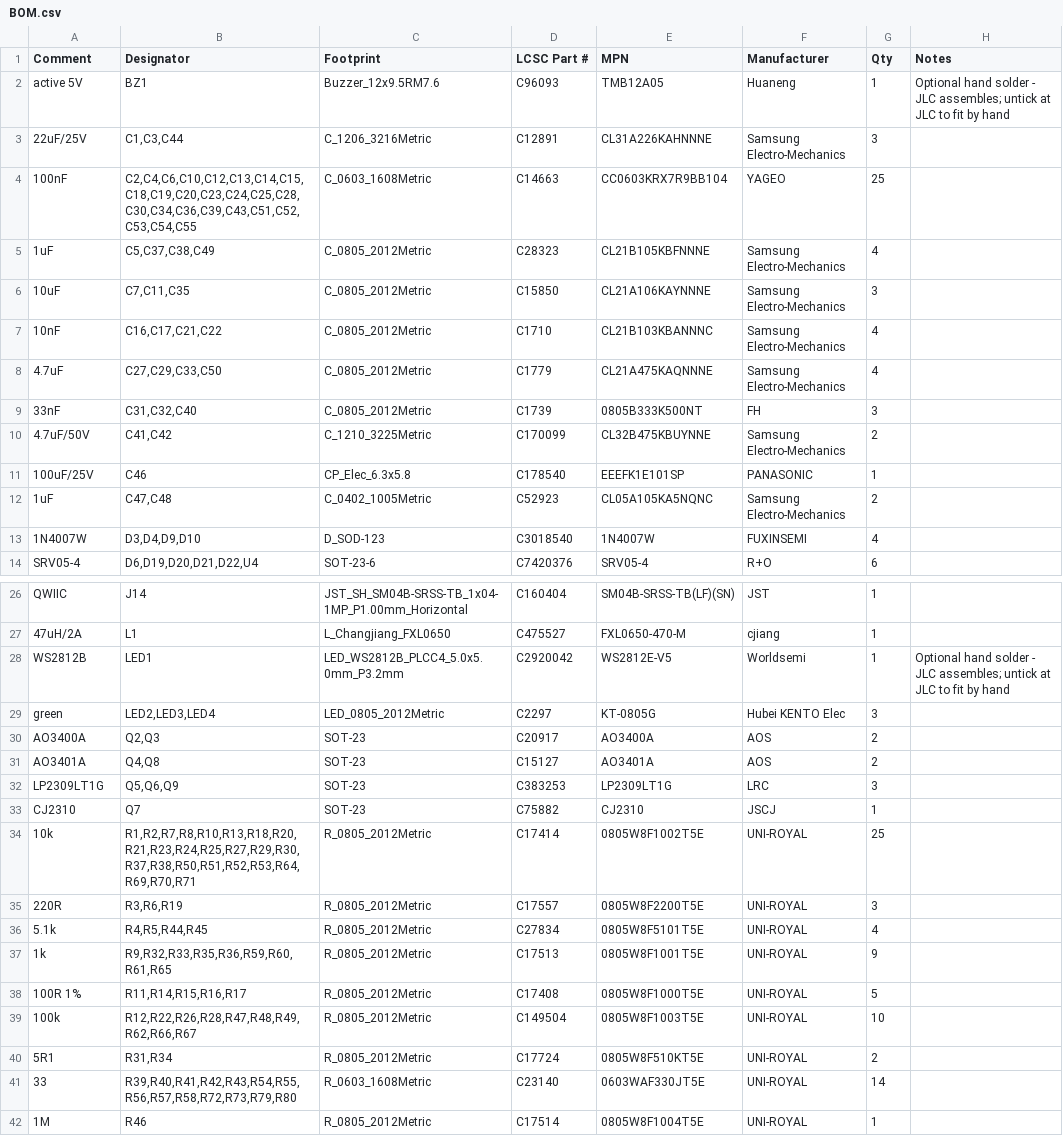
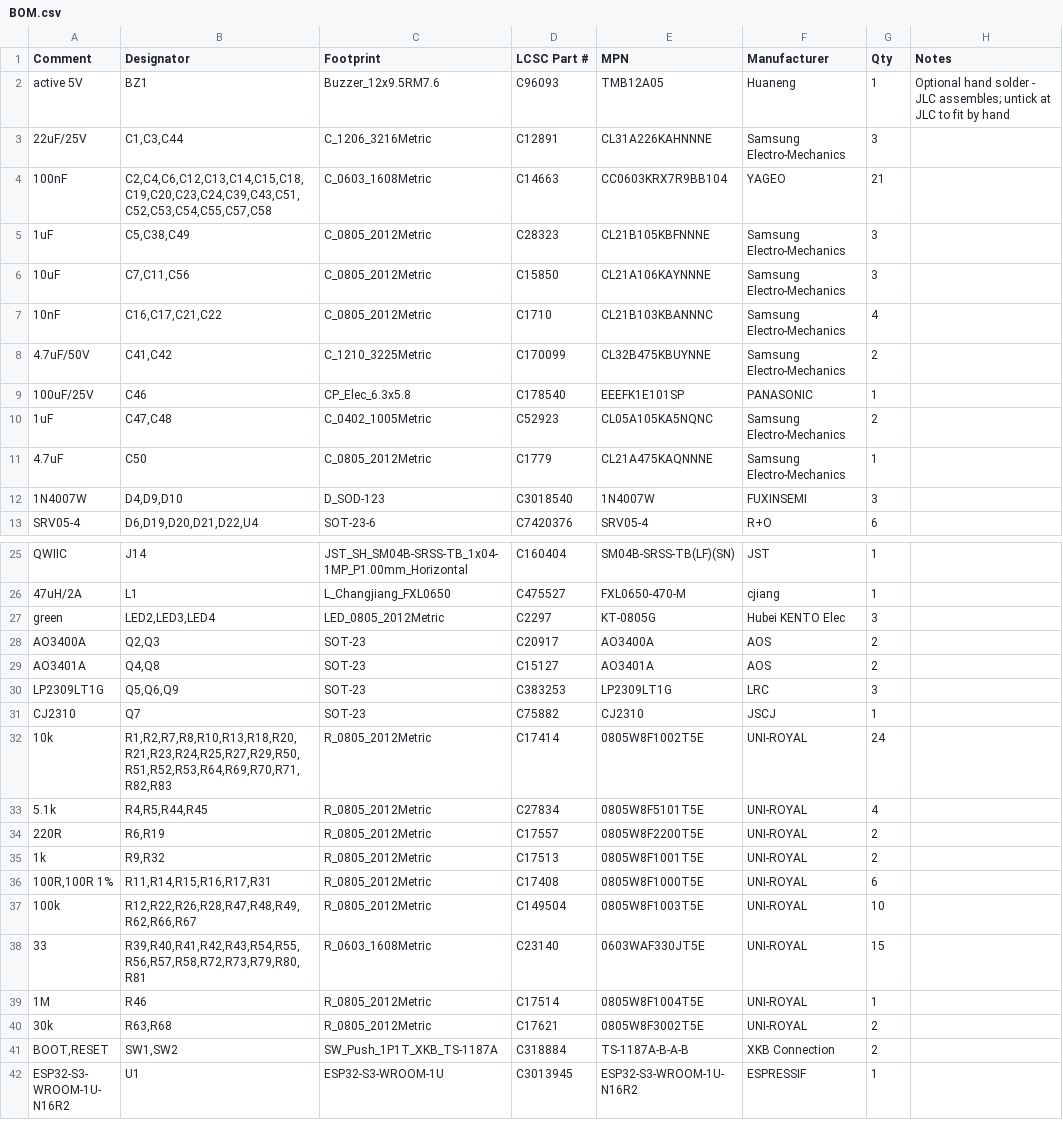
Before and after one commit to BenSeverson/bisque, a CSV file: hardware/kicad/jlcpcb/BOM.csv, drawn as a sheet; only a part is shown, gaps mark what is left out; the shorter side is filled out with more unchanged rows; the diff covers the shown part only.

```diff
--- a/hardware/kicad/jlcpcb/BOM.csv
+++ b/hardware/kicad/jlcpcb/BOM.csv
@@ -3,8 +3,6 @@
 "22uF/25V","C1,C3,C44","C_1206_3216Metric","C12891","CL31A226KAHNNNE","Samsung Electro-Mechanics","3",""
-"100nF","C2,C4,C6,C10,C12,C13,C14,C15,C18,C19,C20,C23,C24,C25,C28,C30,C34,C36,C39,C43,C51,C52,C53,C54,C55","C_0603_1608Metric","C14663","CC0603KRX7R9BB104","YAGEO","25",""
-"1uF","C5,C37,C38,C49","C_0805_2012Metric","C28323","CL21B105KBFNNNE","Samsung Electro-Mechanics","4",""
-"10uF","C7,C11,C35","C_0805_2012Metric","C15850","CL21A106KAYNNNE","Samsung Electro-Mechanics","3",""
+"100nF","C2,C4,C6,C12,C13,C14,C15,C18,C19,C20,C23,C24,C39,C43,C51,C52,C53,C54,C55,C57,C58","C_0603_1608Metric","C14663","CC0603KRX7R9BB104","YAGEO","21",""
+"1uF","C5,C38,C49","C_0805_2012Metric","C28323","CL21B105KBFNNNE","Samsung Electro-Mechanics","3",""
+"10uF","C7,C11,C56","C_0805_2012Metric","C15850","CL21A106KAYNNNE","Samsung Electro-Mechanics","3",""
 "10nF","C16,C17,C21,C22","C_0805_2012Metric","C1710","CL21B103KBANNNC","Samsung Electro-Mechanics","4",""
-"4.7uF","C27,C29,C33,C50","C_0805_2012Metric","C1779","CL21A475KAQNNNE","Samsung Electro-Mechanics","4",""
-"33nF","C31,C32,C40","C_0805_2012Metric","C1739","0805B333K500NT","FH","3",""
 "4.7uF/50V","C41,C42","C_1210_3225Metric","C170099","CL32B475KBUYNNE","Samsung Electro-Mechanics","2",""
@@ -12,3 +10,4 @@
 "1uF","C47,C48","C_0402_1005Metric","C52923","CL05A105KA5NQNC","Samsung Electro-Mechanics","2",""
-"1N4007W","D3,D4,D9,D10","D_SOD-123","C3018540","1N4007W","FUXINSEMI","4",""
+"4.7uF","C50","C_0805_2012Metric","C1779","CL21A475KAQNNNE","Samsung Electro-Mechanics","1",""
+"1N4007W","D4,D9,D10","D_SOD-123","C3018540","1N4007W","FUXINSEMI","3",""
 "SRV05-4","D6,D19,D20,D21,D22,U4","SOT-23-6","C7420376","SRV05-4","R+O","6",""
@@ -27,3 +26,2 @@
 "47uH/2A","L1","L_Changjiang_FXL0650","C475527","FXL0650-470-M","cjiang","1",""
-"WS2812B","LED1","LED_WS2812B_PLCC4_5.0x5.0mm_P3.2mm","C2920042","WS2812E-V5","Worldsemi","1","Optional hand solder - JLC assembles; untick at JLC to fit by hand"
 "green","LED2,LED3,LED4","LED_0805_2012Metric","C2297","KT-0805G","Hubei KENTO Elec","3",""
@@ -33,10 +31,9 @@
 "CJ2310","Q7","SOT-23","C75882","CJ2310","JSCJ","1",""
-"10k","R1,R2,R7,R8,R10,R13,R18,R20,R21,R23,R24,R25,R27,R29,R30,R37,R38,R50,R51,R52,R53,R64,R69,R70,R71","R_0805_2012Metric","C17414","0805W8F1002T5E","UNI-ROYAL","25",""
-"220R","R3,R6,R19","R_0805_2012Metric","C17557","0805W8F2200T5E","UNI-ROYAL","3",""
+"10k","R1,R2,R7,R8,R10,R13,R18,R20,R21,R23,R24,R25,R27,R29,R50,R51,R52,R53,R64,R69,R70,R71,R82,R83","R_0805_2012Metric","C17414","0805W8F1002T5E","UNI-ROYAL","24",""
 "5.1k","R4,R5,R44,R45","R_0805_2012Metric","C27834","0805W8F5101T5E","UNI-ROYAL","4",""
-"1k","R9,R32,R33,R35,R36,R59,R60,R61,R65","R_0805_2012Metric","C17513","0805W8F1001T5E","UNI-ROYAL","9",""
-"100R 1%","R11,R14,R15,R16,R17","R_0805_2012Metric","C17408","0805W8F1000T5E","UNI-ROYAL","5",""
+"220R","R6,R19","R_0805_2012Metric","C17557","0805W8F2200T5E","UNI-ROYAL","2",""
+"1k","R9,R32","R_0805_2012Metric","C17513","0805W8F1001T5E","UNI-ROYAL","2",""
+"100R,100R 1%","R11,R14,R15,R16,R17,R31","R_0805_2012Metric","C17408","0805W8F1000T5E","UNI-ROYAL","6",""
 "100k","R12,R22,R26,R28,R47,R48,R49,R62,R66,R67","R_0805_2012Metric","C149504","0805W8F1003T5E","UNI-ROYAL","10",""
-"5R1","R31,R34","R_0805_2012Metric","C17724","0805W8F510KT5E","UNI-ROYAL","2",""
-"33","R39,R40,R41,R42,R43,R54,R55,R56,R57,R58,R72,R73,R79,R80","R_0603_1608Metric","C23140","0603WAF330JT5E","UNI-ROYAL","14",""
+"33","R39,R40,R41,R42,R43,R54,R55,R56,R57,R58,R72,R73,R79,R80,R81","R_0603_1608Metric","C23140","0603WAF330JT5E","UNI-ROYAL","15",""
 "1M","R46","R_0805_2012Metric","C17514","0805W8F1004T5E","UNI-ROYAL","1",""
```
Also changed, not shown: 2 removed rows and 2 edited cells elsewhere in this file, hardware/kicad/jlcpcb/CPL.csv, hardware/kicad/jlcpcb/hand-solder-parts.csv, 32 other files.
